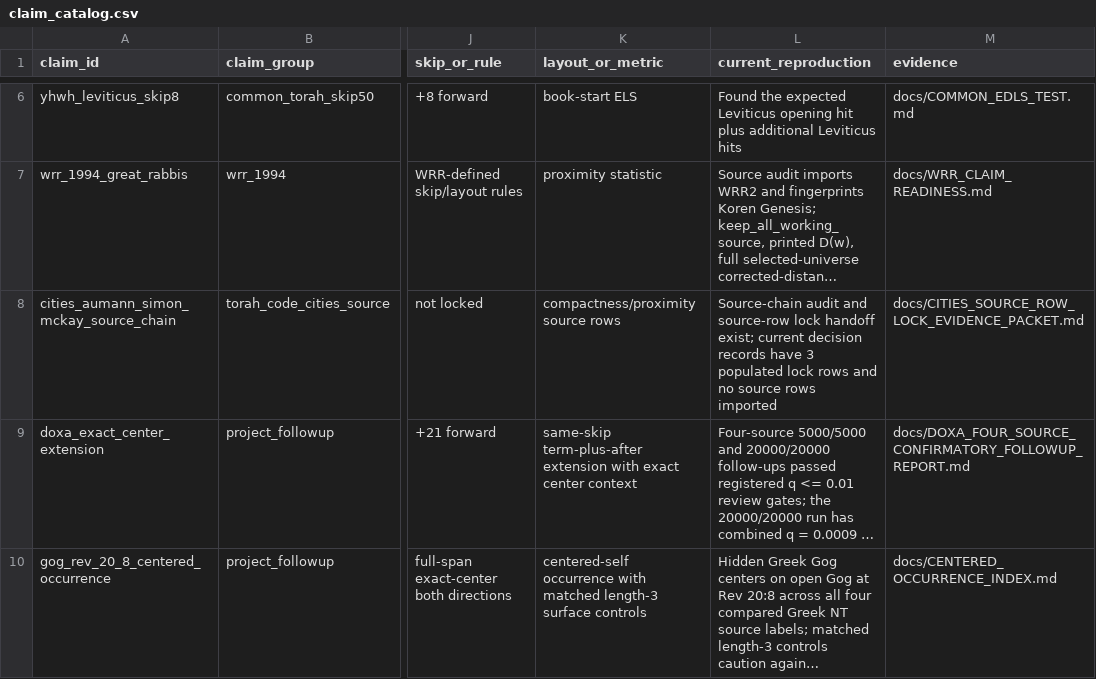
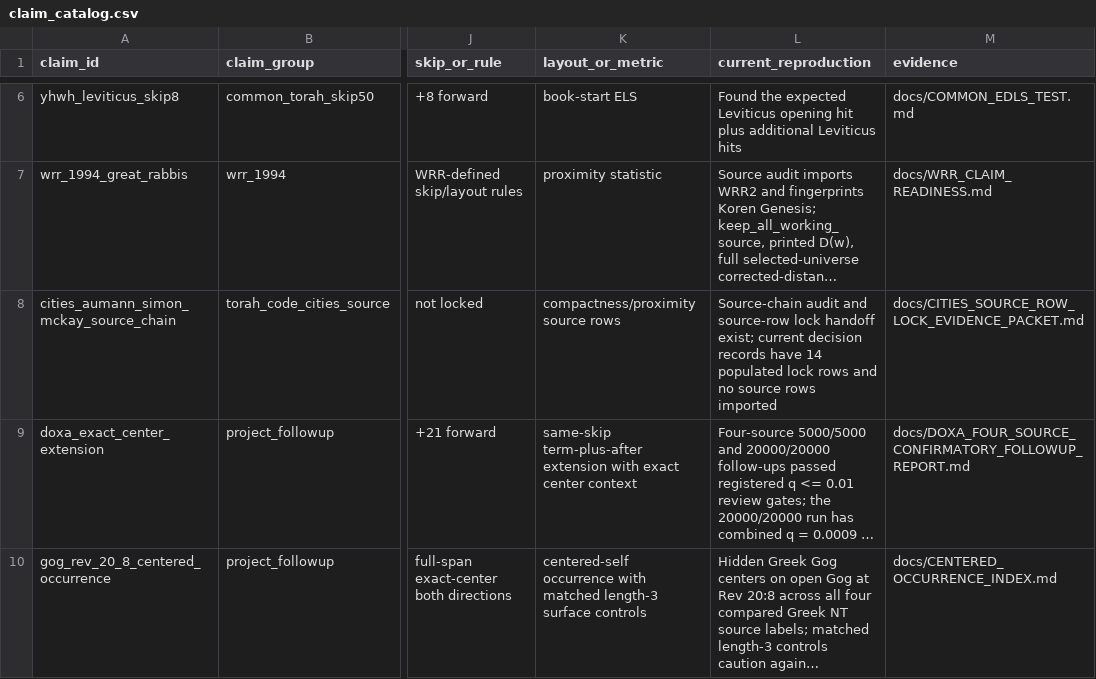
Before and after one commit to Biblejustin/open-bible-codes, a CSV file: claims/claim_catalog.csv, drawn as a sheet; only a part is shown, gaps mark what is left out; long unchanged cells end in …; the diff names each change by its address in the sheet, - before the commit and + after, or states it on an @@ line.

Commit message:
Lock remaining Cities source row candidates

```diff
--- a/claims/claim_catalog.csv
+++ b/claims/claim_catalog.csv
-L8 (current_reproduction): …records have 3 populated lock…
+L8 (current_reproduction): …records have 14 populated lock…
```
Also changed, not shown: 18 other files.
